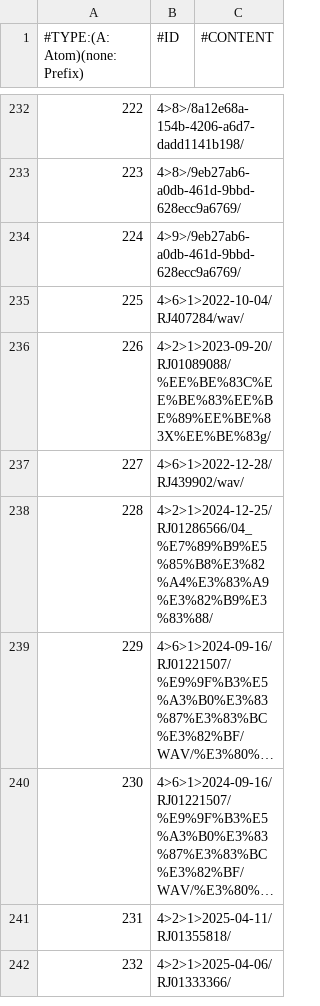
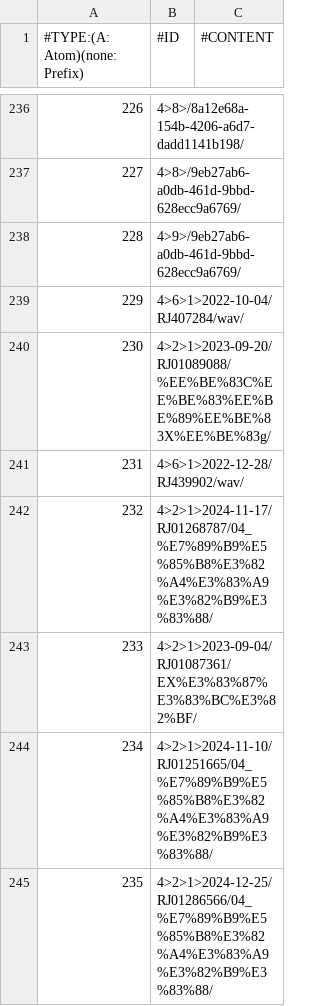
Before and after one commit to nguyenHoangDung0504/na-v3, a CSV file: @resources/databases/s1/prefix.csv, drawn as a sheet; only a part is shown, gaps mark what is left out; the shorter side is filled out with more unchanged rows; long unchanged cells end in …; the diff covers the shown part only; the diff names each change by its address in the sheet, - before the commit and + after, or states it on an @@ line.

```diff
--- a/@resources/databases/s1/prefix.csv
+++ b/@resources/databases/s1/prefix.csv
@@ column A (#TYPE:(A: Atom)(none: Prefix)) renumbered from row 68 down @@
+row 242: 232 | 4>2>1>2024-11-17/RJ01268787/04_%E7%89%B9%E5%85%B8%E3%82%A4%E3%83%A9%E3%82%B9%E3%83%88/
+row 243: 233 | 4>2>1>2023-09-04/RJ01087361/EX%E3%83%87%E3%83%BC%E3%82%BF/
+row 244: 234 | 4>2>1>2024-11-10/RJ01251665/04_%E7%89%B9%E5%85%B8%E3%82%A4%E3%83%A9%E3%82%B9%E3%83%88/
```
Also changed, not shown: 5 added rows elsewhere in this file, @resources/databases/s1/tag.csv, @resources/databases/s1/tracks.csv, 9 other files.
